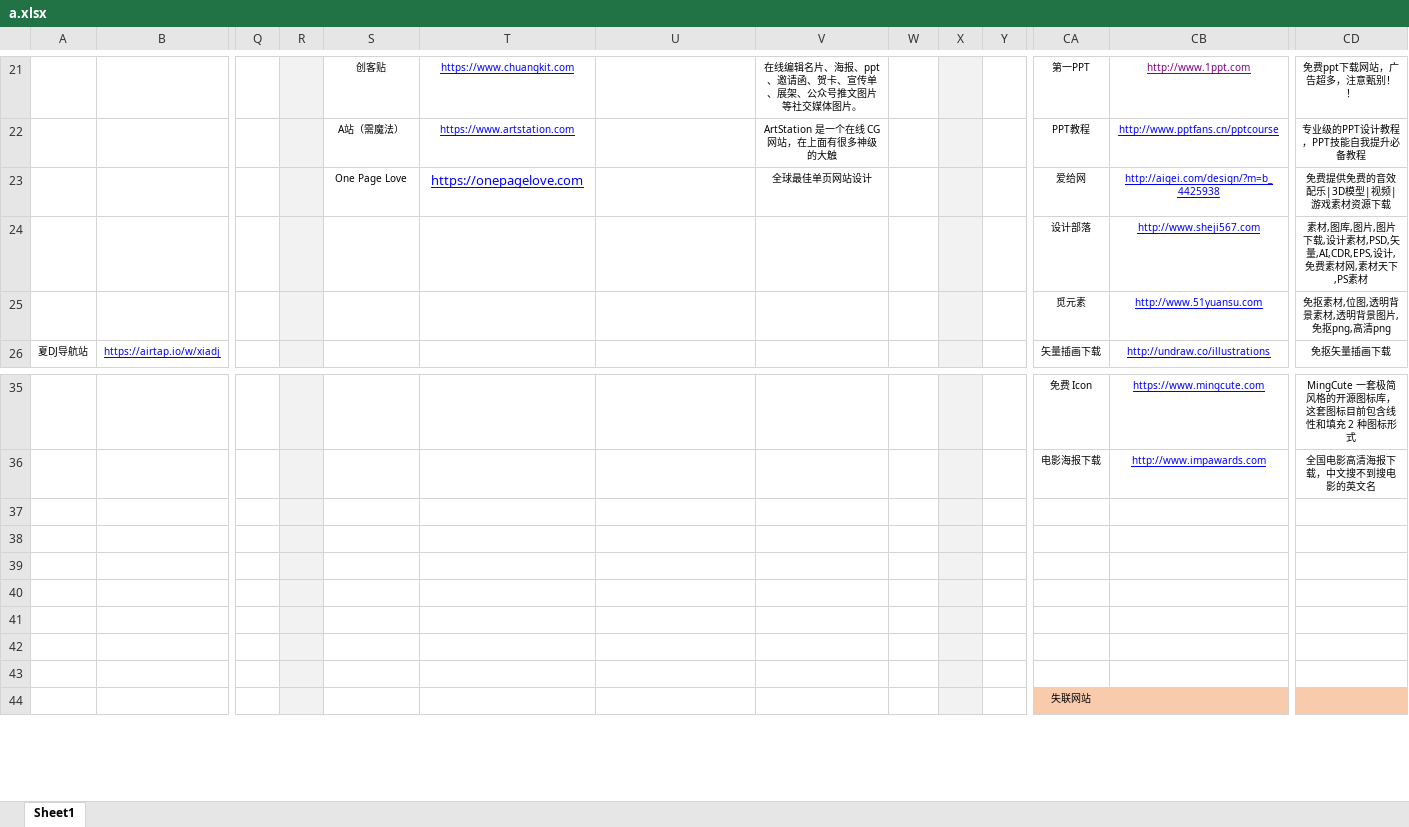
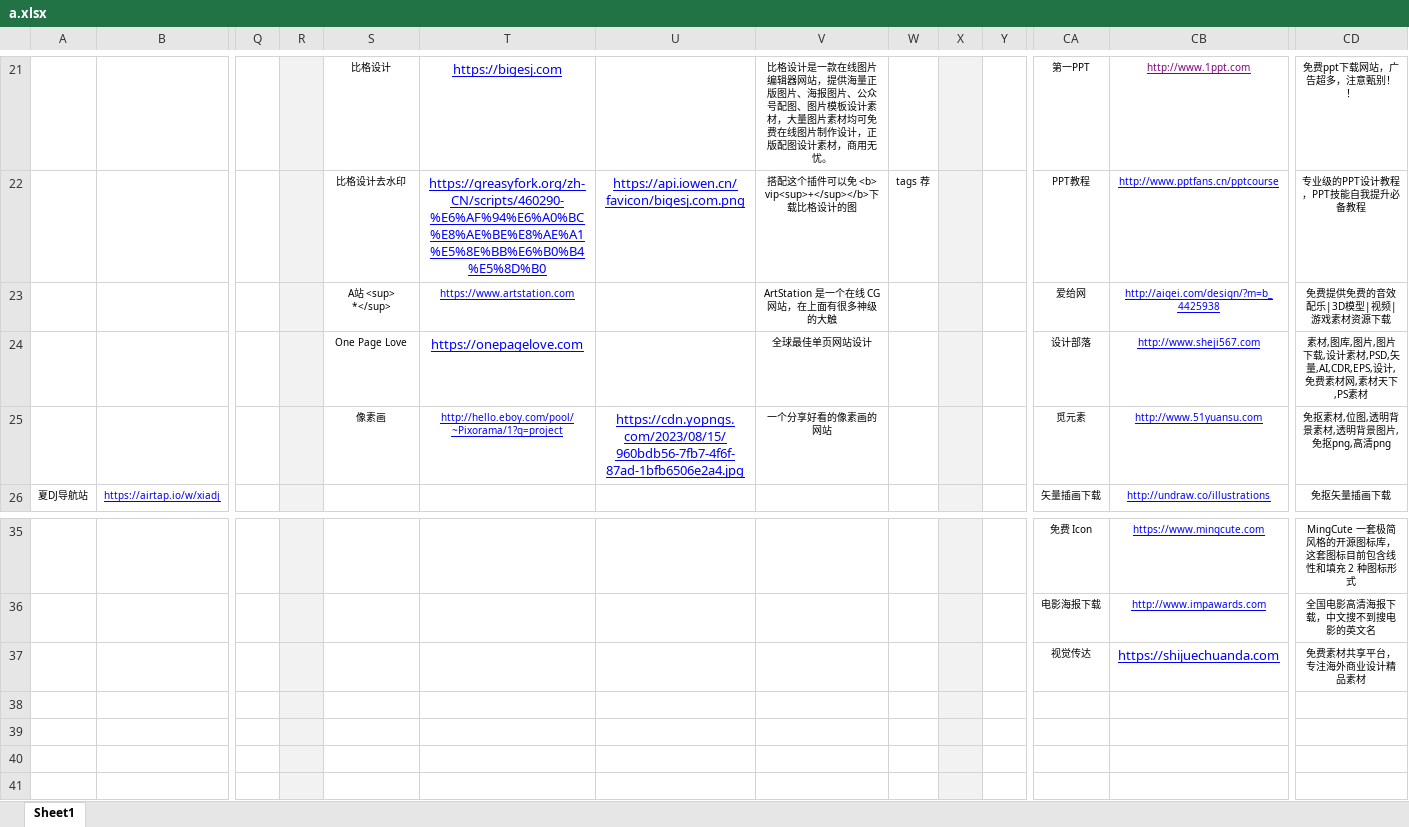
Before and after one commit to xiaolongmr/xiaolongmr.github.io, an Excel workbook: a.xlsx, sheet Sheet1, drawn as a sheet; only a part is shown, gaps mark what is left out; the shorter side is filled out with more unchanged rows; values as stored, in another font and other column widths than the file's, no borders; rows hold the shown columns only; the diff covers the shown part only; the diff names each change by its address in the sheet, - before the commit and + after, or states it on an @@ line.

```diff
--- a/a.xlsx (sheet Sheet1)
+++ b/a.xlsx (sheet Sheet1)
-S21: 创客贴
+S21: 比格设计
-T21: https://www.chuangkit.com
+T21: https://bigesj.com
@@ T21:T22 text size: larger @@
-V21: 在线编辑名片、海报、ppt、邀请函、贺卡、宣传单、展架、公众号推文图片等社交媒体图片。
+V21: 比格设计是一款在线图片编辑器网站，提供海量正版图片、海报图片、公众号配图、图片模板设计素材，大量图片素材均可免费在线图片制作设计，正版配图设计素材，商用无忧。
-S22: A站（需魔法）
+S22: 比格设计去水印
-T22: https://www.artstation.com
+T22: https://greasyfork.org/zh-CN/scripts/460290-%E6%AF%94%E6%A0%BC%E8%AE%BE%E8%AE%A1%E5%8E%BB%E6%B0%B4%E5%8D%B0
-U22: (empty)
+U22: https://api.iowen.cn/favicon/bigesj.com.png
-V22: ArtStation 是一个在线 CG 网站，在上面有很多神级的大触
+V22: 搭配这个插件可以免 <b> vip<sup>+</sup></b>下载比格设计的图
-W22: (empty)
+W22: tags 荐
-S23: One Page Love
+S23: A站 <sup> *</sup>
-T23: https://onepagelove.com
+T23: https://www.artstation.com
@@ T23 text size: smaller @@
-V23: 全球最佳单页网站设计
+V23: ArtStation 是一个在线 CG 网站，在上面有很多神级的大触
-S24: (empty)
+S24: One Page Love
-T24: (empty)
+T24: https://onepagelove.com
-V24: (empty)
+V24: 全球最佳单页网站设计
-S25: (empty)
+S25: 像素画
-T25: (empty)
+T25: http://hello.eboy.com/pool/~Pixorama/1?q=project
-U25: (empty)
+U25: https://cdn.yopngs.com/2023/08/15/960bdb56-7fb7-4f6f-87ad-1bfb6506e2a4.jpg
-V25: (empty)
+V25: 一个分享好看的像素画的网站
-row 37: (empty)
+row 37:  |  |  |  |  |  |  |  |  |  |  | 视觉传达 | https://shijuechuanda.com | 免费素材共享平台，专注海外商业设计精品素材
```
Also changed, not shown: 24 edited cells and cell formats elsewhere in this sheet.
